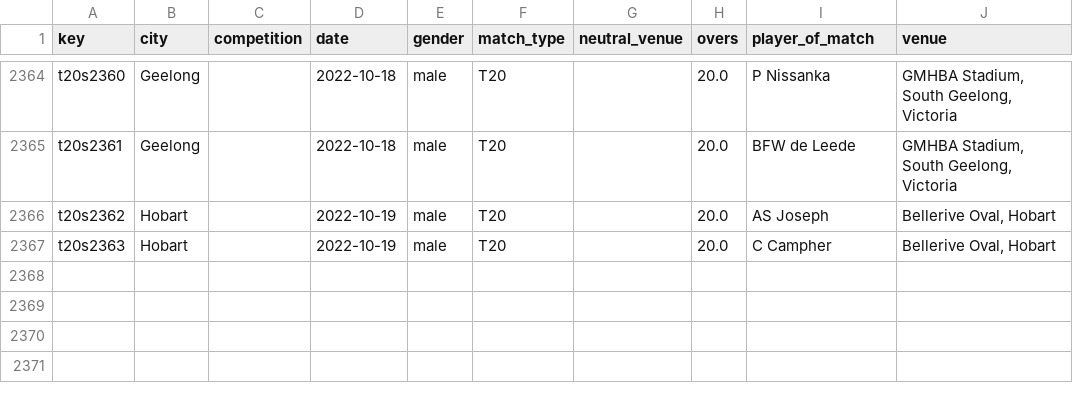
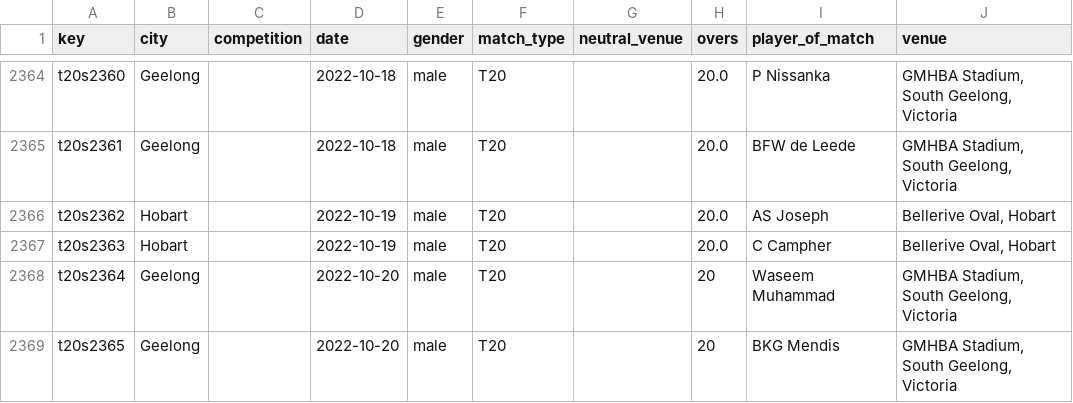
Before and after one commit to sawlachintan/cricket_data, a CSV file: t20s_data/info_df.csv, drawn as a sheet; only a part is shown, gaps mark what is left out; the diff names each change by its address in the sheet, - before the commit and + after, or states it on an @@ line.

```diff
--- a/t20s_data/info_df.csv
+++ b/t20s_data/info_df.csv
+row 2368: t20s2364 | Geelong |  | 2022-10-20 | male | T20 |  | 20 | Waseem Muhammad | GMHBA Stadium, South Geelong, Victoria
+row 2369: t20s2365 | Geelong |  | 2022-10-20 | male | T20 |  | 20 | BKG Mendis | GMHBA Stadium, South Geelong, Victoria
```
Also changed, not shown: t20s_data/outcome_df.csv, t20s_data/team_df.csv, 14 other files.
